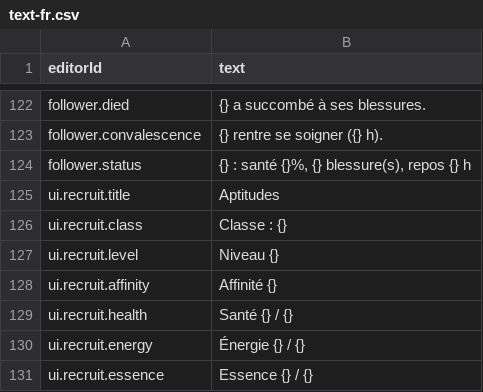
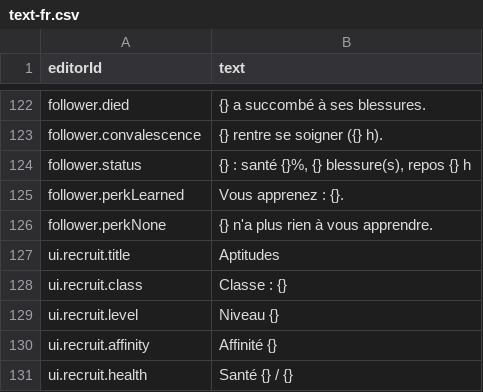
Before and after one commit to Gaetz/meadows, a CSV file: game/data/base/text-fr.csv, drawn as a sheet; only a part is shown, gaps mark what is left out; the shorter side is filled out with more unchanged rows; the diff names each change by its address in the sheet, - before the commit and + after, or states it on an @@ line.

```diff
--- a/game/data/base/text-fr.csv
+++ b/game/data/base/text-fr.csv
+row 125: follower.perkLearned | Vous apprenez : {}.
+row 126: follower.perkNone | {} n'a plus rien à vous apprendre.
```
Also changed, not shown: game/data/base/text-en.csv, 24 other files.
